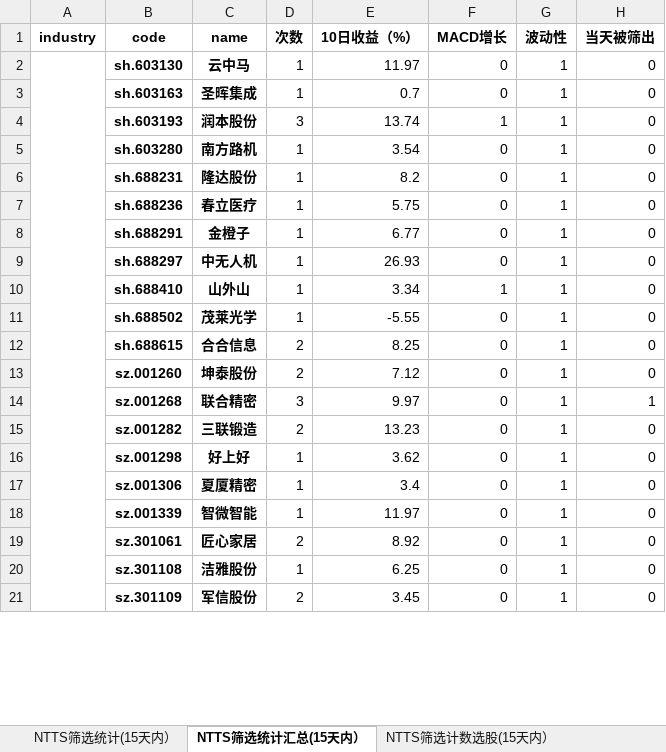
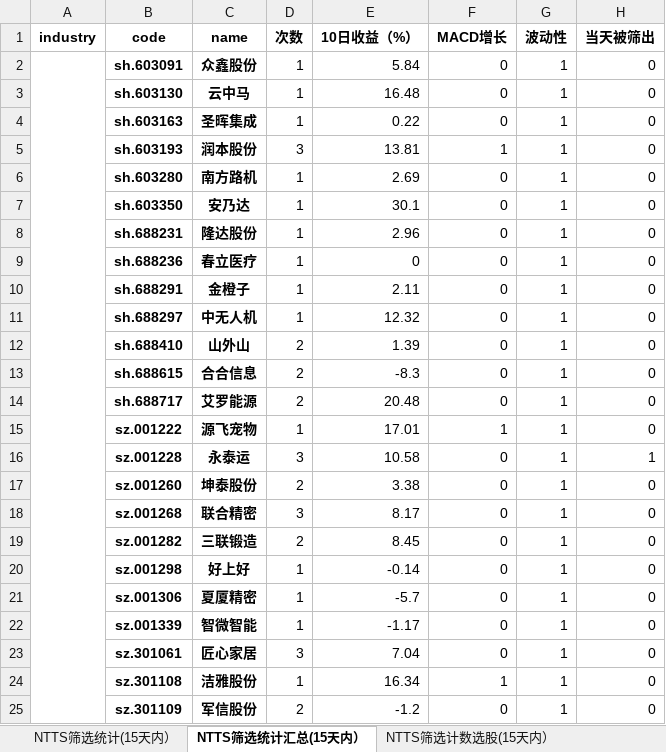
Before and after one commit to wusuaya/ever, an Excel workbook: NTTS筛选统计.xlsx, sheet NTTS筛选统计汇总(15天内）, drawn as a sheet; only a part is shown; values as stored, in another font and other column widths than the file's, no borders; removed rows and columns are numbered as before the commit, all else as after; the diff covers the shown part only; the diff names each change by its address in the sheet, - before the commit and + after, or states it on an @@ line.

```diff
--- a/NTTS筛选统计.xlsx (sheet NTTS筛选统计汇总(15天内）)
+++ b/NTTS筛选统计.xlsx (sheet NTTS筛选统计汇总(15天内）)
+row 2:  | sh.603091 | 众鑫股份 | 1 | 5.84 | 0 | 1 | 0
-A2:A47 merged
-E3 (10日收益（%）): 11.97
+E3 (10日收益（%）): 16.48
-E4 (10日收益（%）): 0.7
+E4 (10日收益（%）): 0.22
-E5 (10日收益（%）): 13.74
+E5 (10日收益（%）): 13.81
-E6 (10日收益（%）): 3.54
+E6 (10日收益（%）): 2.69
+row 7:  | sh.603350 | 安乃达 | 1 | 30.1 | 0 | 1 | 0
-E8 (10日收益（%）): 8.2
+E8 (10日收益（%）): 2.96
-E9 (10日收益（%）): 5.75
+E9 (10日收益（%）): 0
-E10 (10日收益（%）): 6.77
+E10 (10日收益（%）): 2.11
-E11 (10日收益（%）): 26.93
+E11 (10日收益（%）): 12.32
-D12 (次数): 1
+D12 (次数): 2
-E12 (10日收益（%）): 3.34
+E12 (10日收益（%）): 1.39
-F12 (MACD增长): 1
+F12 (MACD增长): 0
-row 11:  | sh.688502 | 茂莱光学 | 1 | -5.55 | 0 | 1 | 0
-E13 (10日收益（%）): 8.25
+E13 (10日收益（%）): -8.3
+row 14:  | sh.688717 | 艾罗能源 | 2 | 20.48 | 0 | 1 | 0
+row 15:  | sz.001222 | 源飞宠物 | 1 | 17.01 | 1 | 1 | 0
+row 16:  | sz.001228 | 永泰运 | 3 | 10.58 | 0 | 1 | 1
-E17 (10日收益（%）): 7.12
+E17 (10日收益（%）): 3.38
-E18 (10日收益（%）): 9.97
+E18 (10日收益（%）): 8.17
-H18 (当天被筛出): 1
+H18 (当天被筛出): 0
-E19 (10日收益（%）): 13.23
+E19 (10日收益（%）): 8.45
-E20 (10日收益（%）): 3.62
+E20 (10日收益（%）): -0.14
-E21 (10日收益（%）): 3.4
+E21 (10日收益（%）): -5.7
-E22 (10日收益（%）): 11.97
+E22 (10日收益（%）): -1.17
-D23 (次数): 2
+D23 (次数): 3
-E23 (10日收益（%）): 8.92
+E23 (10日收益（%）): 7.04
-E24 (10日收益（%）): 6.25
+E24 (10日收益（%）): 16.34
-F24 (MACD增长): 0
+F24 (MACD增长): 1
-E25 (10日收益（%）): 3.45
+E25 (10日收益（%）): -1.2
```
Also changed, not shown: 38 added rows, 7 removed rows, 240 edited cells and merged cells elsewhere in this sheet, sheet 策略叠加统计（2025-05-16), sheet NTTS筛选统计(15天内）, sheet NTTS筛选行业统计(15天内）, sheet NTTS筛选计数选股(15天内）, other sheet tabs.
